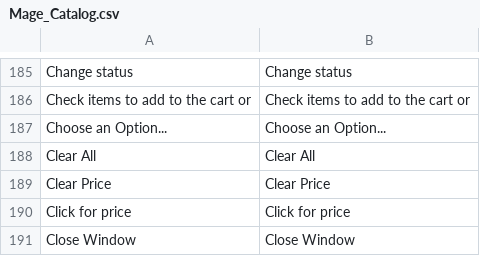
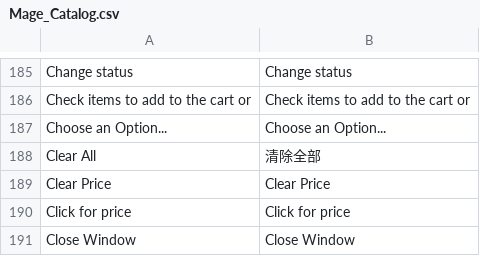
Before and after one commit to noyalin/spalding, a CSV file: app/locale/zh_CN/Mage_Catalog.csv, drawn as a sheet; only a part is shown, gaps mark what is left out.

```diff
--- a/app/locale/zh_CN/Mage_Catalog.csv
+++ b/app/locale/zh_CN/Mage_Catalog.csv
@@ -187,3 +187,3 @@
 "Choose an Option...","Choose an Option..."
-"Clear All","Clear All"
+"Clear All","清除全部"
 "Clear Price","Clear Price"
```
Also changed, not shown: 3 other files.
